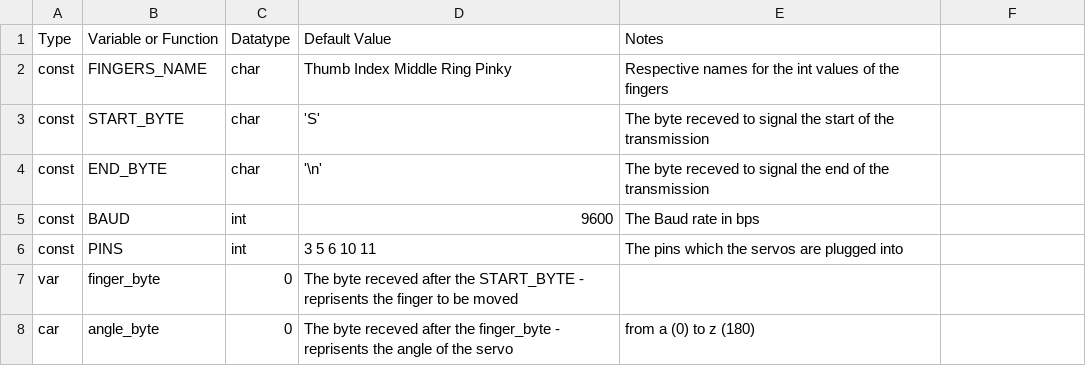
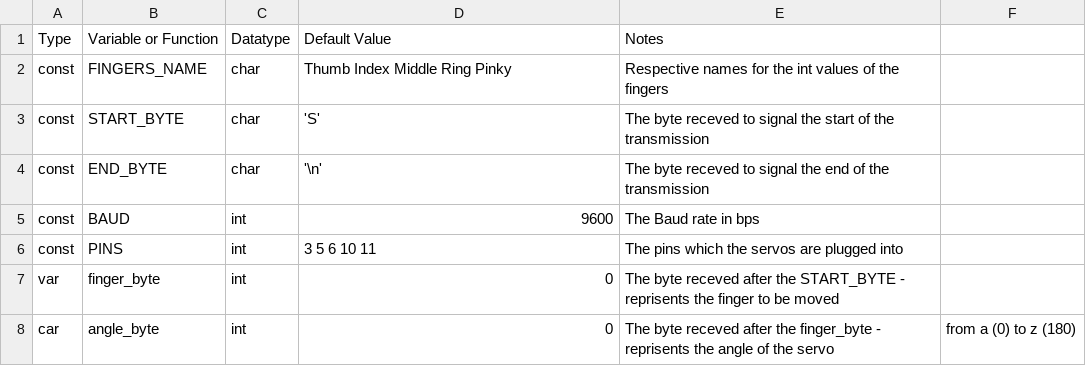
Before and after one commit to BrightonCollege/Animatronic-Prosthetic-Hand, a CSV file: Documents/Planning/Arduino_Data_Dictionary.csv, drawn as a sheet.

Commit message:
Update Arduino_Data_Dictionary.csv

```diff
--- a/Documents/Planning/Arduino_Data_Dictionary.csv
+++ b/Documents/Planning/Arduino_Data_Dictionary.csv
@@ -6,3 +6,3 @@ const,BAUD,int,9600,The Baud rate in bps
 const,PINS,int,3 5 6 10 11,The pins which the servos are plugged into
-var,finger_byte,0,The byte receved after the START_BYTE - reprisents the finger to be moved
-car,angle_byte,0,The byte receved after the finger_byte - reprisents the angle of the servo, from a (0) to z (180)
+var,finger_byte,int,0,The byte receved after the START_BYTE - reprisents the finger to be moved
+car,angle_byte,int,0,The byte receved after the finger_byte - reprisents the angle of the servo, from a (0) to z (180)
```
